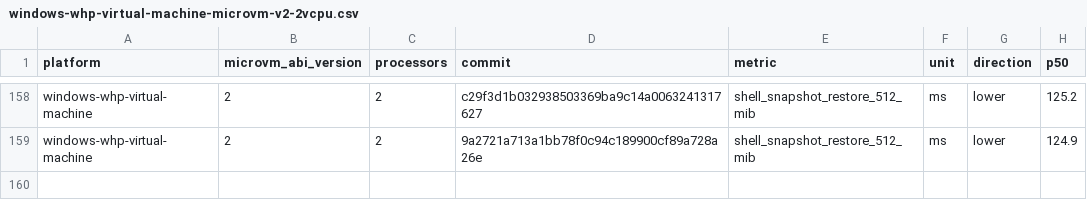
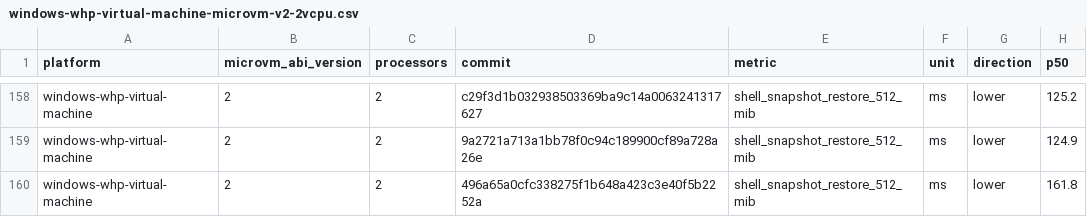
Before and after one commit to 56steve/nvx, a CSV file: data/windows-whp-virtual-machine-microvm-v2-2vcpu.csv, drawn as a sheet; only a part is shown, gaps mark what is left out.

```diff
--- a/data/windows-whp-virtual-machine-microvm-v2-2vcpu.csv
+++ b/data/windows-whp-virtual-machine-microvm-v2-2vcpu.csv
@@ -159 +159,2 @@ windows-whp-virtual-machine,2,2,c29f3d1b032938503369ba9c14a0063241317627,shell_s
 windows-whp-virtual-machine,2,2,9a2721a713a1bb78f0c94c189900cf89a728a26e,shell_snapshot_restore_512_mib,ms,lower,124.9
+windows-whp-virtual-machine,2,2,496a65a0cfc338275f1b648a423c3e40f5b2252a,shell_snapshot_restore_512_mib,ms,lower,161.8
```
Also changed, not shown: data/linux-kvm-virtual-machine-microvm-v2-1vcpu.csv, data/linux-mshv-virtual-machine-microvm-v2-1vcpu.csv, 9 other files.
